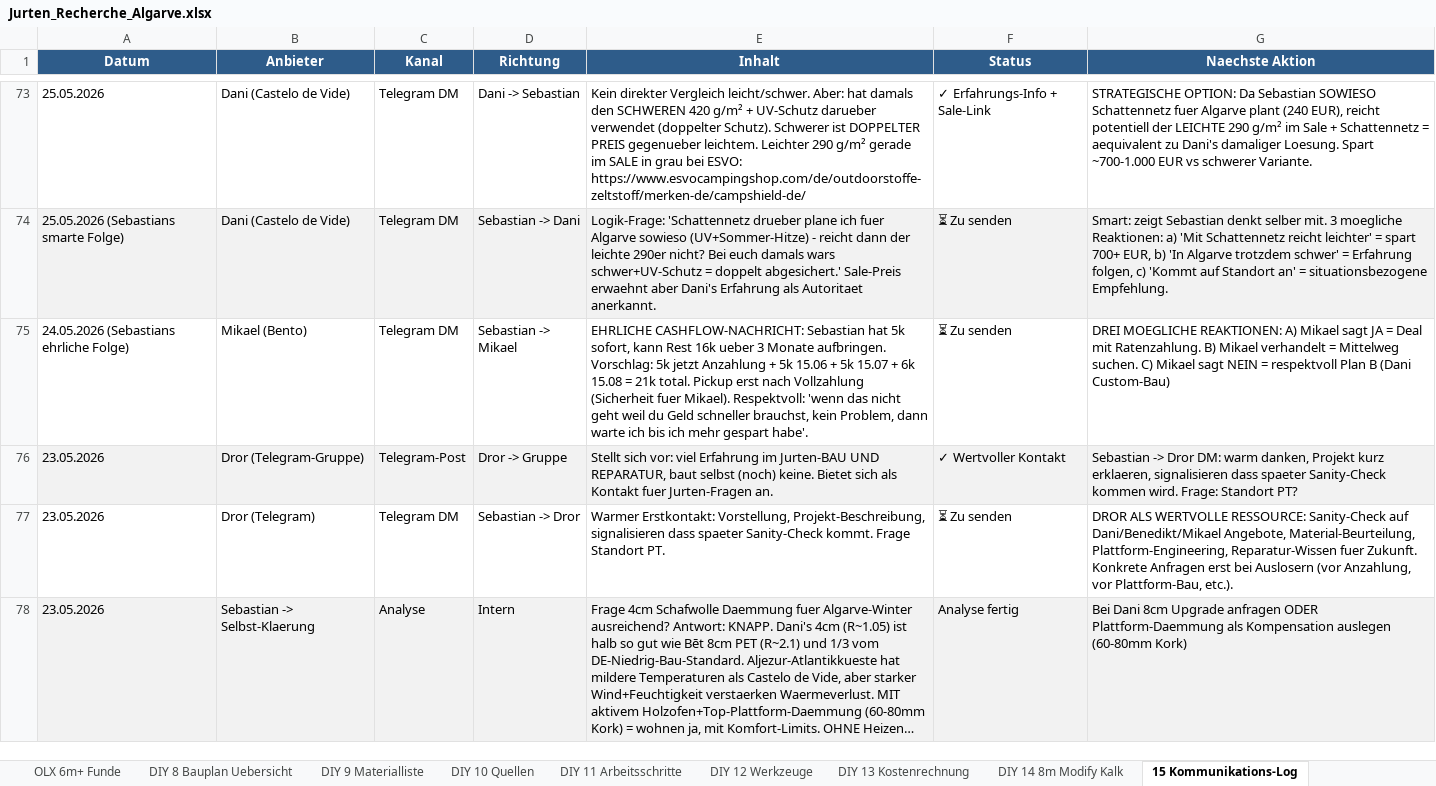
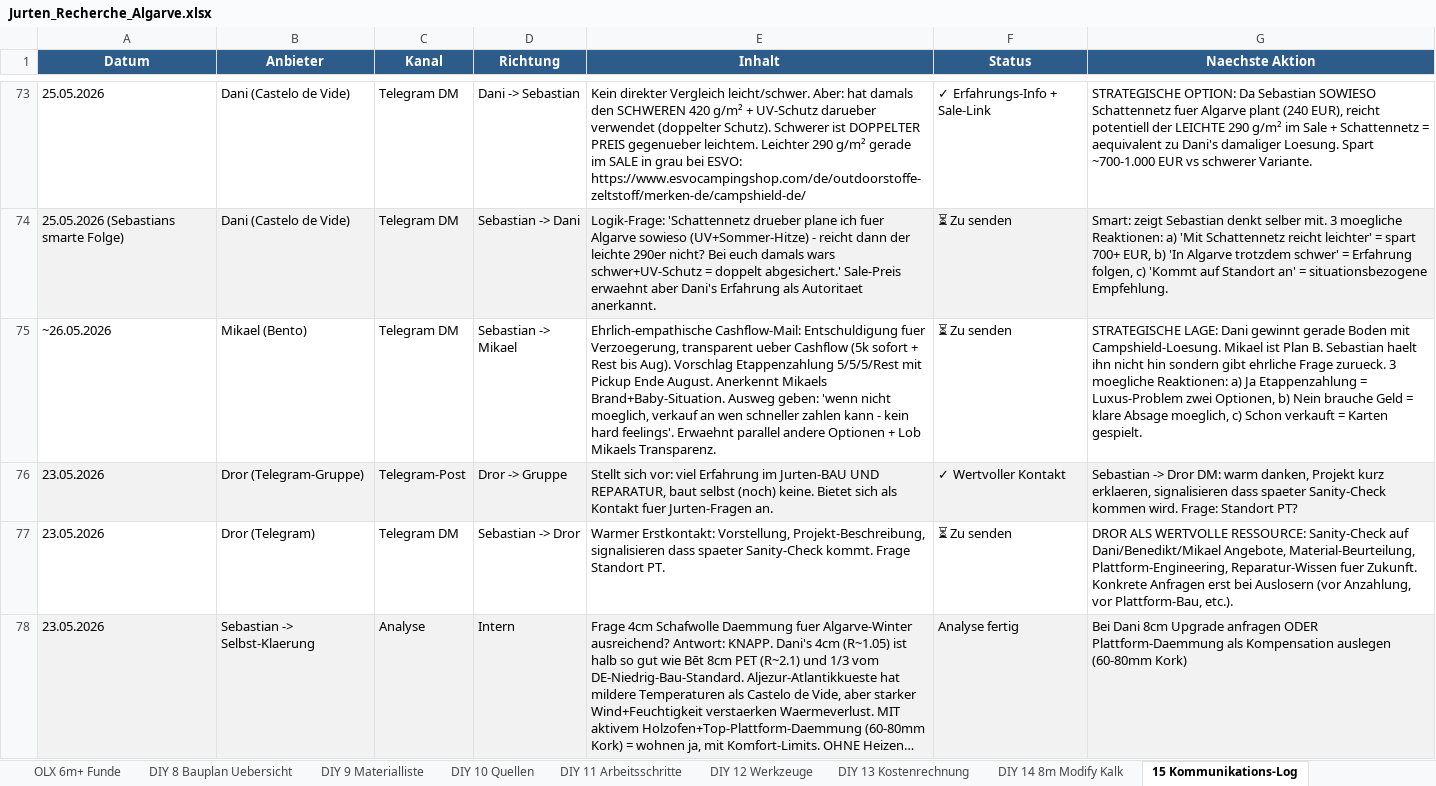
Before and after one commit to SynerGrow/Jurte, an Excel workbook: Jurten_Recherche_Algarve.xlsx, sheet 15 Kommunikations-Log, drawn as a sheet; only a part is shown, gaps mark what is left out; long unchanged cells end in …; values as stored, in another font and other column widths than the file's, no borders; the diff names each change by its address in the sheet, - before the commit and + after, or states it on an @@ line.

```diff
--- a/Jurten_Recherche_Algarve.xlsx (sheet 15 Kommunikations-Log)
+++ b/Jurten_Recherche_Algarve.xlsx (sheet 15 Kommunikations-Log)
-A75 (Datum): 24.05.2026 (Sebastians ehrliche Folge)
+A75 (Datum): ~26.05.2026
-E75 (Inhalt): EHRLICHE CASHFLOW-NACHRICHT: Sebastian hat 5k sofort, kann Rest 16k ueber 3 Monate aufbringen. Vorschlag: 5k jetzt Anzahlung + 5k 15.06 + 5k 15.07 + 6k 15.08 = 21k total. Pickup erst nach Vollzahlung (Sicherheit fuer Mikael). Respektvoll: 'wenn das nicht geht weil du Geld schneller brauchst, kein Problem, dann warte ich bis ich mehr gespart habe'.
+E75 (Inhalt): Ehrlich-empathische Cashflow-Mail: Entschuldigung fuer Verzoegerung, transparent ueber Cashflow (5k sofort + Rest bis Aug). Vorschlag Etappenzahlung 5/5/5/Rest mit Pickup Ende August. Anerkennt Mikaels Brand+Baby-Situation. Ausweg geben: 'wenn nicht moeglich, verkauf an wen schneller zahlen kann - kein hard feelings'. Erwaehnt parallel andere Optionen + Lob Mikaels Transparenz.
-G75 (Naechste Aktion): DREI MOEGLICHE REAKTIONEN: A) Mikael sagt JA = Deal mit Ratenzahlung. B) Mikael verhandelt = Mittelweg suchen. C) Mikael sagt NEIN = respektvoll Plan B (Dani Custom-Bau)
+G75 (Naechste Aktion): STRATEGISCHE LAGE: Dani gewinnt gerade Boden mit Campshield-Loesung. Mikael ist Plan B. Sebastian haelt ihn nicht hin sondern gibt ehrliche Frage zurueck. 3 moegliche Reaktionen: a) Ja Etappenzahlung = Luxus-Problem zwei Optionen, b) Nein brauche Geld = klare Absage moeglich, c) Schon verkauft = Karten gespielt.
```
Also changed, not shown: 1 other file.
